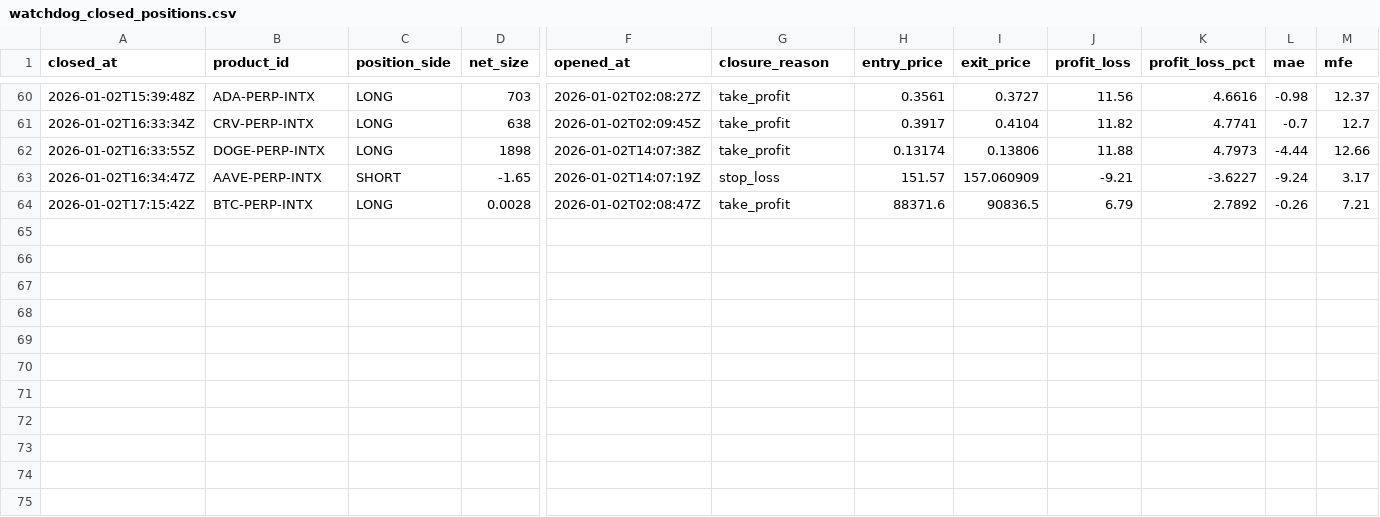
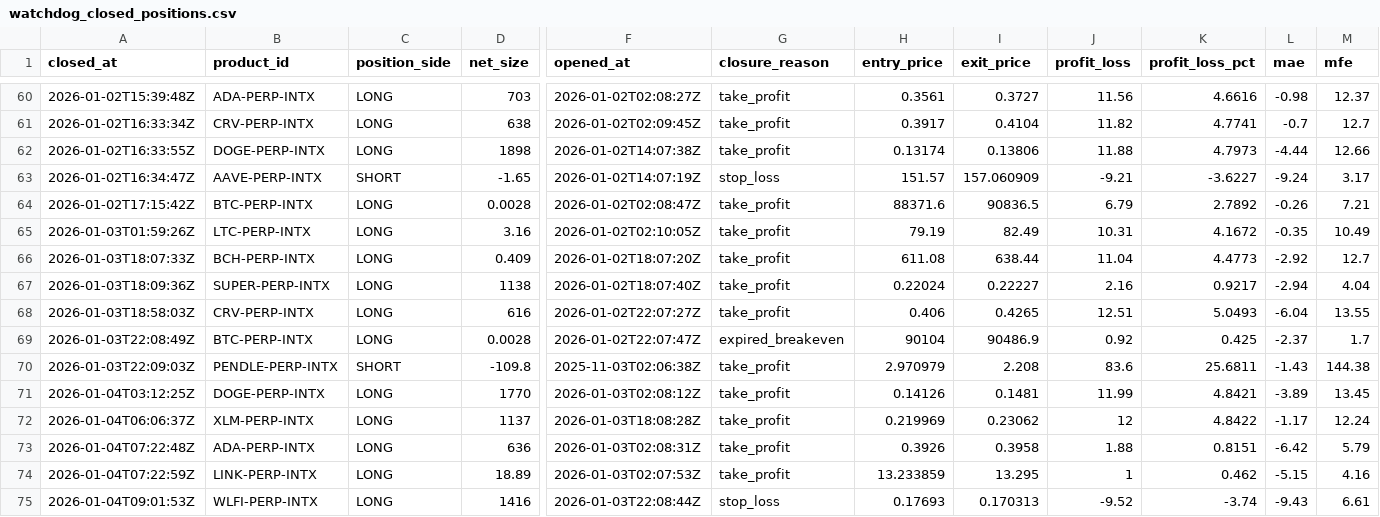
Before and after one commit to spirosrap/crypto-finance, a CSV file: trade_logs/watchdog_closed_positions.csv, drawn as a sheet; only a part is shown, gaps mark what is left out; rows hold the shown columns only; the diff names each change by its address in the sheet, - before the commit and + after, or states it on an @@ line.

```diff
--- a/trade_logs/watchdog_closed_positions.csv
+++ b/trade_logs/watchdog_closed_positions.csv
+row 65: 2026-01-03T01:59:26Z | LTC-PERP-INTX | LONG | 3.16 | 2026-01-02T02:10:05Z | take_profit | 79.19 | 82.49 | 10.31 | 4.1672 | -0.35 | 10.49
+row 66: 2026-01-03T18:07:33Z | BCH-PERP-INTX | LONG | 0.409 | 2026-01-02T18:07:20Z | take_profit | 611.08 | 638.44 | 11.04 | 4.4773 | -2.92 | 12.7
+row 67: 2026-01-03T18:09:36Z | SUPER-PERP-INTX | LONG | 1138 | 2026-01-02T18:07:40Z | take_profit | 0.22024 | 0.22227 | 2.16 | 0.9217 | -2.94 | 4.04
+row 68: 2026-01-03T18:58:03Z | CRV-PERP-INTX | LONG | 616 | 2026-01-02T22:07:27Z | take_profit | 0.406 | 0.4265 | 12.51 | 5.0493 | -6.04 | 13.55
+row 69: 2026-01-03T22:08:49Z | BTC-PERP-INTX | LONG | 0.0028 | 2026-01-02T22:07:47Z | expired_breakeven | 90104 | 90486.9 | 0.92 | 0.425 | -2.37 | 1.7
+row 70: 2026-01-03T22:09:03Z | PENDLE-PERP-INTX | SHORT | -109.8 | 2025-11-03T02:06:38Z | take_profit | 2.970979 | 2.208 | 83.6 | 25.6811 | -1.43 | 144.38
+row 71: 2026-01-04T03:12:25Z | DOGE-PERP-INTX | LONG | 1770 | 2026-01-03T02:08:12Z | take_profit | 0.14126 | 0.1481 | 11.99 | 4.8421 | -3.89 | 13.45
+row 72: 2026-01-04T06:06:37Z | XLM-PERP-INTX | LONG | 1137 | 2026-01-03T18:08:28Z | take_profit | 0.219969 | 0.23062 | 12 | 4.8422 | -1.17 | 12.24
+row 73: 2026-01-04T07:22:48Z | ADA-PERP-INTX | LONG | 636 | 2026-01-03T02:08:31Z | take_profit | 0.3926 | 0.3958 | 1.88 | 0.8151 | -6.42 | 5.79
+row 74: 2026-01-04T07:22:59Z | LINK-PERP-INTX | LONG | 18.89 | 2026-01-03T02:07:53Z | take_profit | 13.233859 | 13.295 | 1 | 0.462 | -5.15 | 4.16
+row 75: 2026-01-04T09:01:53Z | WLFI-PERP-INTX | LONG | 1416 | 2026-01-03T22:08:44Z | stop_loss | 0.17693 | 0.170313 | -9.52 | -3.74 | -9.43 | 6.61
```
Also changed, not shown: trade_logs/paper_finder_closed_positions.csv, trade_logs/paper_finder_open_positions.csv, 4 other files.
